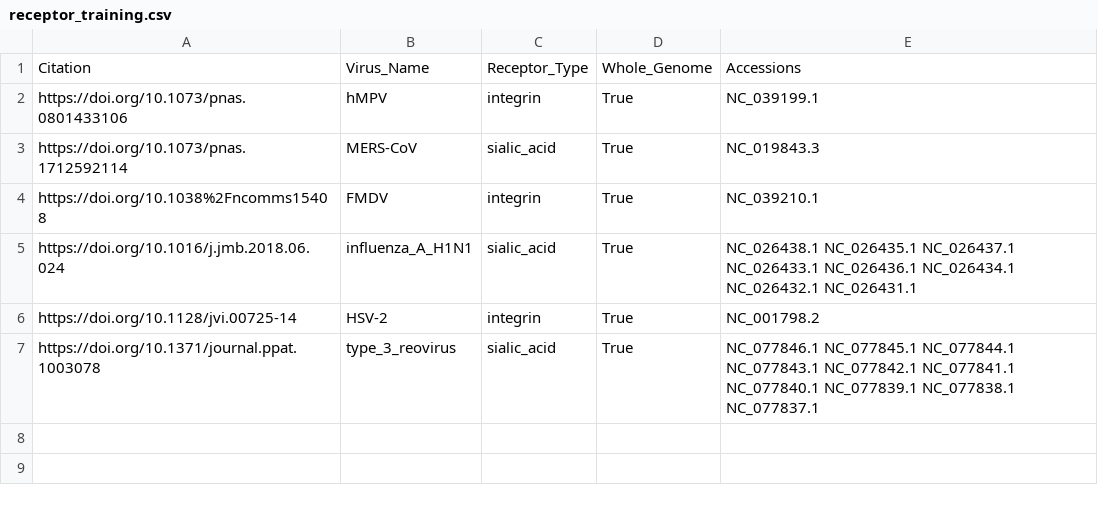
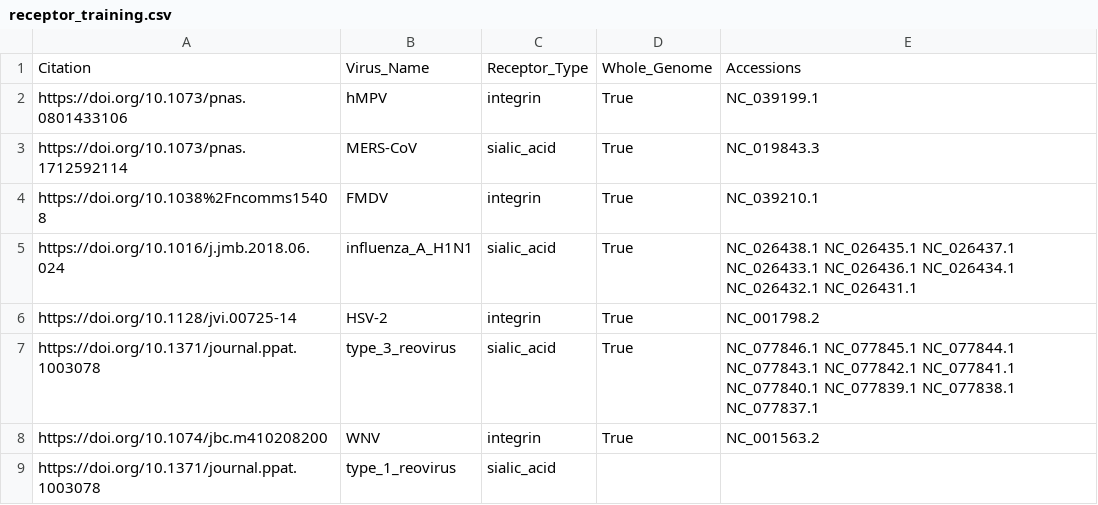
Before and after one commit to lanl/ldrd_virus_work, a CSV file: viral_seq/data/receptor_training.csv, drawn as a sheet; the diff names each change by its address in the sheet, - before the commit and + after, or states it on an @@ line.

Commit message:
ENH: MR 31 revisions
* Add West Nile Virus record as an example of an integrin-binding
virion.

* I've added part of a record/entry for type 1 reovirus binding
to sialic acid, but this record is incomplete/requires more
research to find the full genome segments.

[ci skip]

```diff
--- a/viral_seq/data/receptor_training.csv
+++ b/viral_seq/data/receptor_training.csv
+row 8: https://doi.org/10.1074/jbc.m410208200 | WNV | integrin | True | NC_001563.2
+row 9: https://doi.org/10.1371/journal.ppat.1003078 | type_1_reovirus | sialic_acid
```
